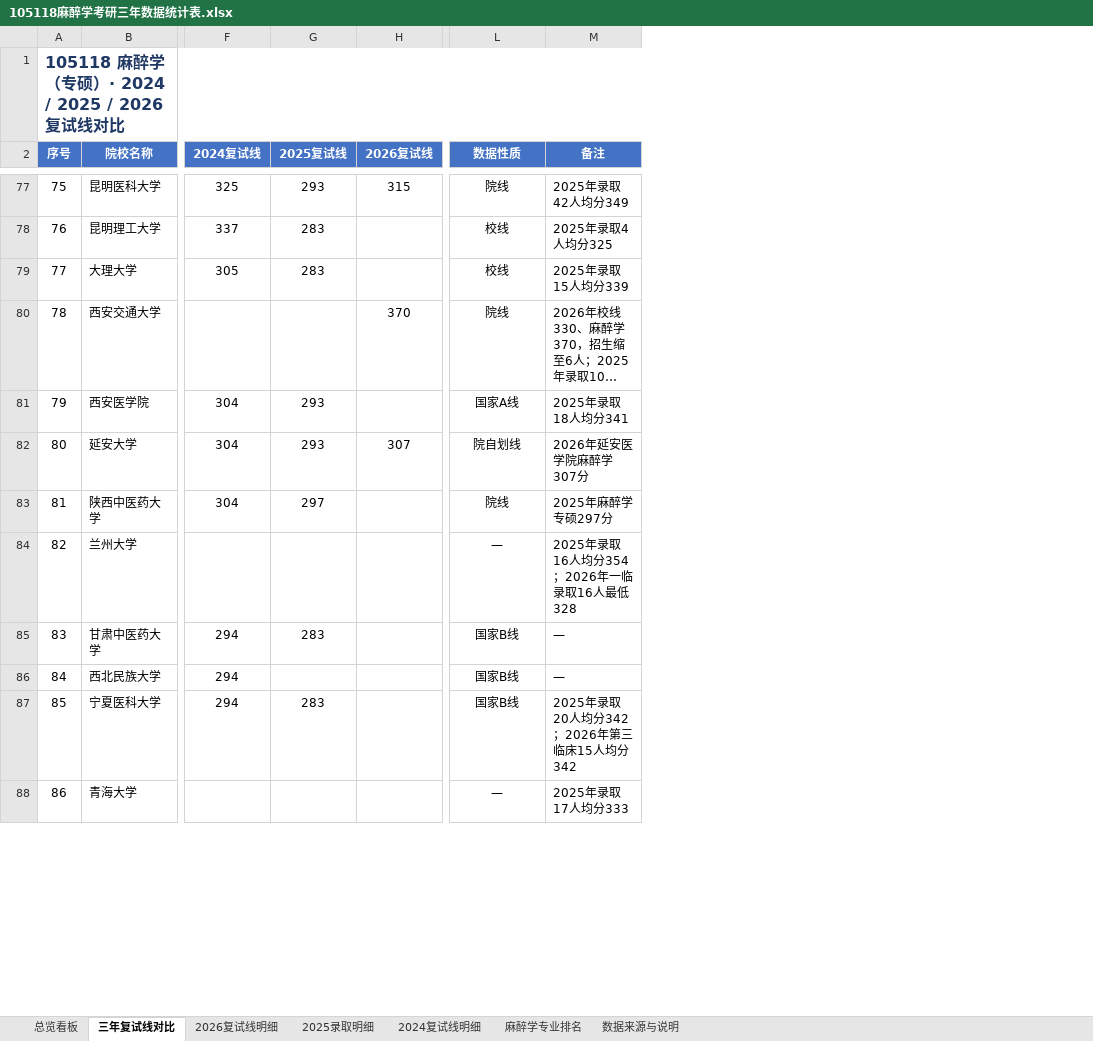
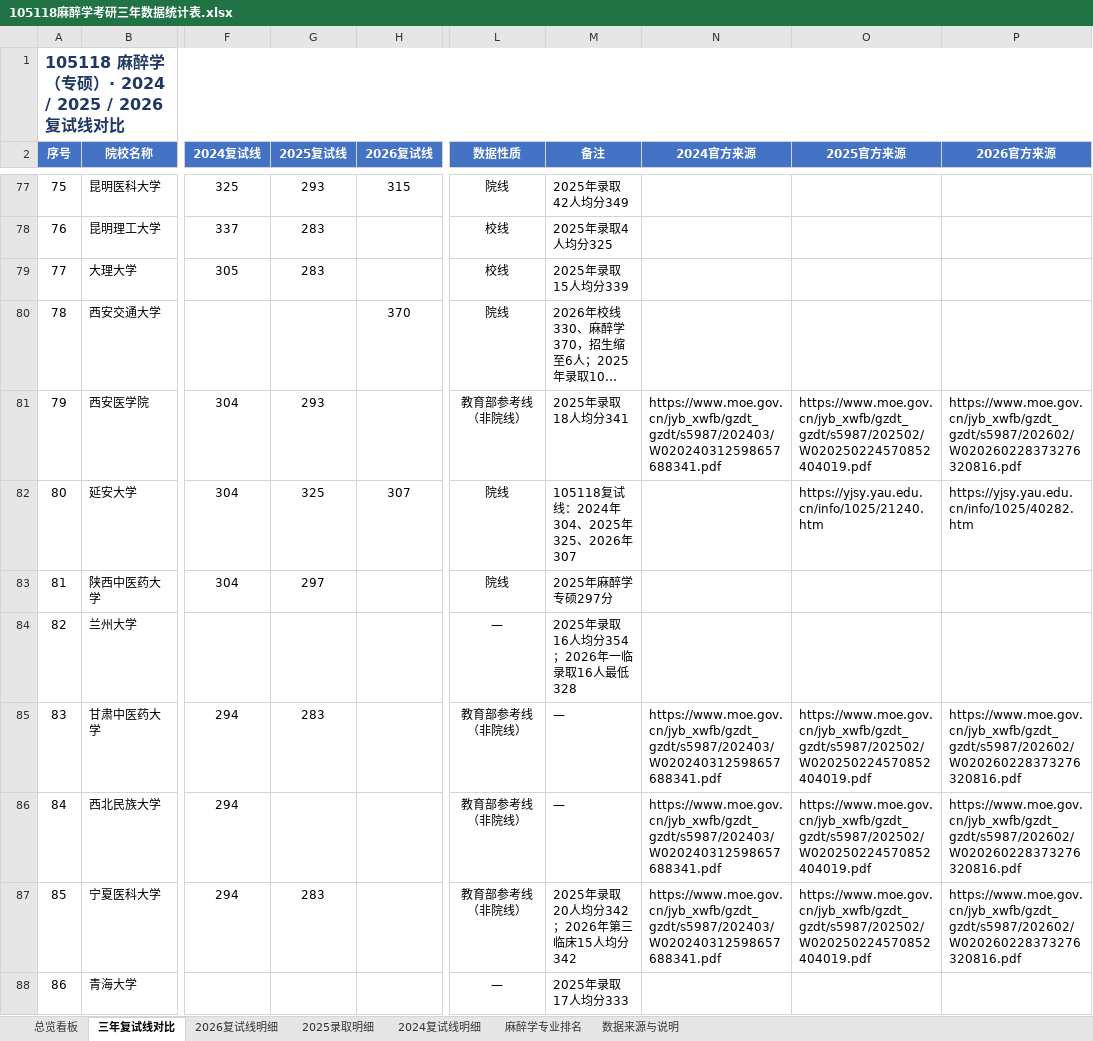
Before and after one commit to LAZYKIDZzz/kaoyan-105118-anesthesia-postgrad, an Excel workbook: 105118麻醉学考研三年数据统计表.xlsx, sheet 三年复试线对比, drawn as a sheet; only a part is shown, gaps mark what is left out; long unchanged cells end in …; values as stored, in another font and other column widths than the file's, no borders; conditional formats not drawn; the diff covers the shown part only; the diff names each change by its address in the sheet, - before the commit and + after, or states it on an @@ line.

Commit message:
三年录取分数核对与更正：67所范围内院校逐校核验2024-2026
- 新增 src/harvest/：11组并行采集(group_01~11)、采集规范、范围与合并结果(_merged.json)
- 回填 src/data.json：为67所范围内院校补充 hist 三年序列(2024/2025/2026)、verdict 判定与来源，并按最近可核实年度更新单年快照
- 判定分布：修正29 / 补充22 / 确认7 / 无法核实9
- 重点更正：大连医科298→310(虚假最低分)、温州医科保留2025口径、南京医科保留均分367等
- 6所修正后真实最低分>350(苏州大学/河北医科/杭州师范/吉林大学/西安交大/首都医科)已从350分析正确剔除
- 新增 docs/score-check.html：三年分数核对页(筛选/排序/来源链接)
- 重建全站：index/decision-mobile/ranking/sources/tier350(+strategy)/reports
- nav.html 加入「三年录取分数核对」入口

```diff
--- a/105118麻醉学考研三年数据统计表.xlsx (sheet 三年复试线对比)
+++ b/105118麻醉学考研三年数据统计表.xlsx (sheet 三年复试线对比)
+column N (2024官方来源), rows 81-87: https://www.moe.gov.cn/jyb_xwfb/gzdt_gzdt/s5987/202403/W020240312598657688341.pdf |  |  |  | https://www.moe.gov.cn/jyb_xwfb/gzdt_gzdt/s5987/202403/W020240312598657688341.pdf | https://www.moe.gov.cn/jyb_xwfb/gzdt_gzdt/s5987/202403/W020240312598657688341.pdf | https://www.moe.gov.cn/jyb_xwfb/gzdt_gzdt/s5987/202403/W020240312598657688341.pdf
+column O (2025官方来源), rows 81-87: https://www.moe.gov.cn/jyb_xwfb/gzdt_gzdt/s5987/202502/W020250224570852404019.pdf | https://yjsy.yau.edu.cn/info/1025/21240.htm |  |  | https://www.moe.gov.cn/jyb_xwfb/gzdt_gzdt/s5987/202502/W020250224570852404019.pdf | https://www.moe.gov.cn/jyb_xwfb/gzdt_gzdt/s5987/202502/W020250224570852404019.pdf | https://www.moe.gov.cn/jyb_xwfb/gzdt_gzdt/s5987/202502/W020250224570852404019.pdf
+column P (2026官方来源), rows 81-87: https://www.moe.gov.cn/jyb_xwfb/gzdt_gzdt/s5987/202602/W020260228373276320816.pdf | https://yjsy.yau.edu.cn/info/1025/40282.htm |  |  | https://www.moe.gov.cn/jyb_xwfb/gzdt_gzdt/s5987/202602/W020260228373276320816.pdf | https://www.moe.gov.cn/jyb_xwfb/gzdt_gzdt/s5987/202602/W020260228373276320816.pdf | https://www.moe.gov.cn/jyb_xwfb/gzdt_gzdt/s5987/202602/W020260228373276320816.pdf
-L81 (数据性质): 国家A线
+L81 (数据性质): 教育部参考线（非院线）
-G82 (2025复试线): 293
+G82 (2025复试线): 325
-L82 (数据性质): 院自划线
+L82 (数据性质): 院线
-M82 (备注): 2026年延安医学院麻醉学307分
+M82 (备注): 105118复试线：2024年304、2025年325、2026年307
-L85:L87 (数据性质): 国家B线
+L85:L87 (数据性质): 教育部参考线（非院线）
```
Also changed, not shown: 3 added rows and 56 edited cells elsewhere in this sheet, sheet 2024复试线明细, sheet 2026复试线明细, sheet 总览看板, sheet 2025录取明细, sheet 数据来源与说明, sheet 麻醉学专业排名, 105118麻醉学考研报考决策表.xlsx, 31 other files.
